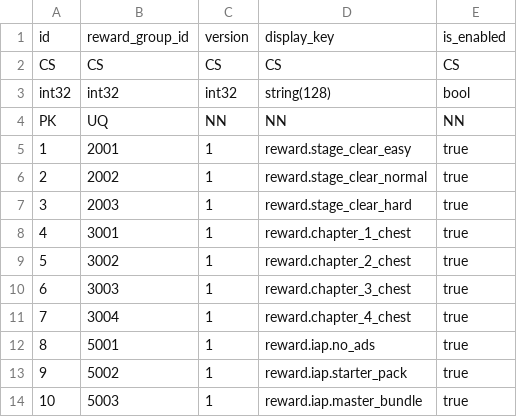
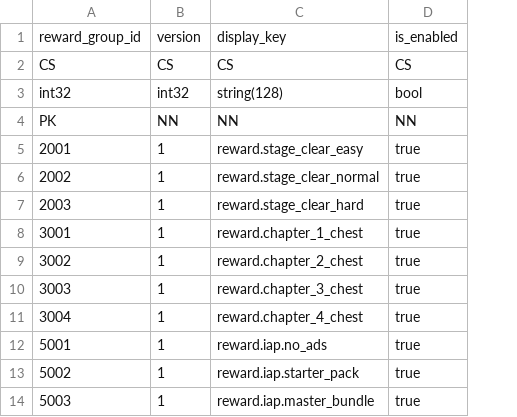
Before and after one commit to madalang-games/project-fill, a CSV file: shared/datas/reward/reward_group.csv, drawn as a sheet; removed rows and columns are numbered as before the commit, all else as after; the diff names each change by its address in the sheet, - before the commit and + after, or states it on an @@ line.

```diff
--- a/shared/datas/reward/reward_group.csv
+++ b/shared/datas/reward/reward_group.csv
-column A, rows 1-14: id | CS | int32 | PK | 1 | 2 | 3 | 4 | 5 | 6 | 7 | 8 | 9 | 10
-A4: UQ
+A4: PK
```
Also changed, not shown: client/project-fill/Assets/Resources/Data/reward/reward_group.csv, client/project-fill/Assets/Resources/Data/shop/iap_product.csv, 33 other files.
